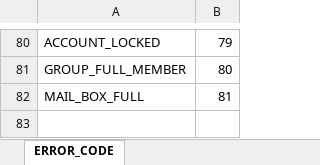
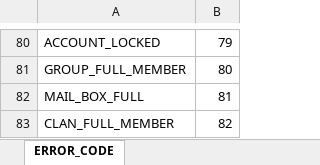
Before and after one commit to boyism80/fb, an Excel workbook: resources/table/enum.error.xlsx, sheet ERROR_CODE, drawn as a sheet; only a part is shown, gaps mark what is left out; values as stored, in another font and other column widths than the file's, no borders; the diff names each change by its address in the sheet, - before the commit and + after, or states it on an @@ line.

```diff
--- a/resources/table/enum.error.xlsx (sheet ERROR_CODE)
+++ b/resources/table/enum.error.xlsx (sheet ERROR_CODE)
+row 83: CLAN_FULL_MEMBER | 82
```
Also changed, not shown: resources/table/const.string.xlsx, resources/table/const.xlsx, 4 other files.
